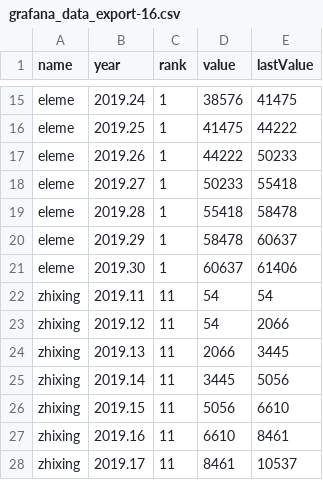
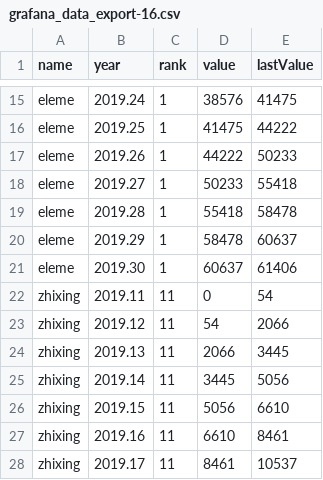
Before and after one commit to yellowbao/Han, a CSV file: grafana_data_export-16.csv, drawn as a sheet; only a part is shown, gaps mark what is left out.

Commit message:
xiugai

```diff
--- a/grafana_data_export-16.csv
+++ b/grafana_data_export-16.csv
@@ -21,3 +21,3 @@ eleme,2019.29,1,58478,60637
 eleme,2019.30,1,60637,61406
-zhixing,2019.11,11,54,54
+zhixing,2019.11,11,0,54
 zhixing,2019.12,11,54,2066
```
